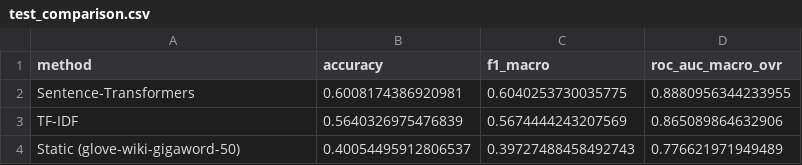
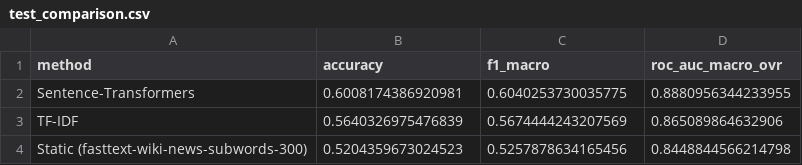
Before and after one commit to Kuzina-Varya/MWwithD, a CSV file: reports/lab4/test_comparison.csv, drawn as a sheet; removed rows and columns are numbered as before the commit, all else as after; the diff names each change by its address in the sheet, - before the commit and + after, or states it on an @@ line.

```diff
--- a/reports/lab4/test_comparison.csv
+++ b/reports/lab4/test_comparison.csv
-row 4: Static (glove-wiki-gigaword-50) | 0.40054495912806537 | 0.39727488458492743 | 0.776621971949489
+row 4: Static (fasttext-wiki-news-subwords-300) | 0.5204359673024523 | 0.5257878634165456 | 0.8448844566214798
```
Also changed, not shown: reports/lab4/method_comparison.csv, reports/lab4/sentence_embeddings_validation.csv, 5 other files.
